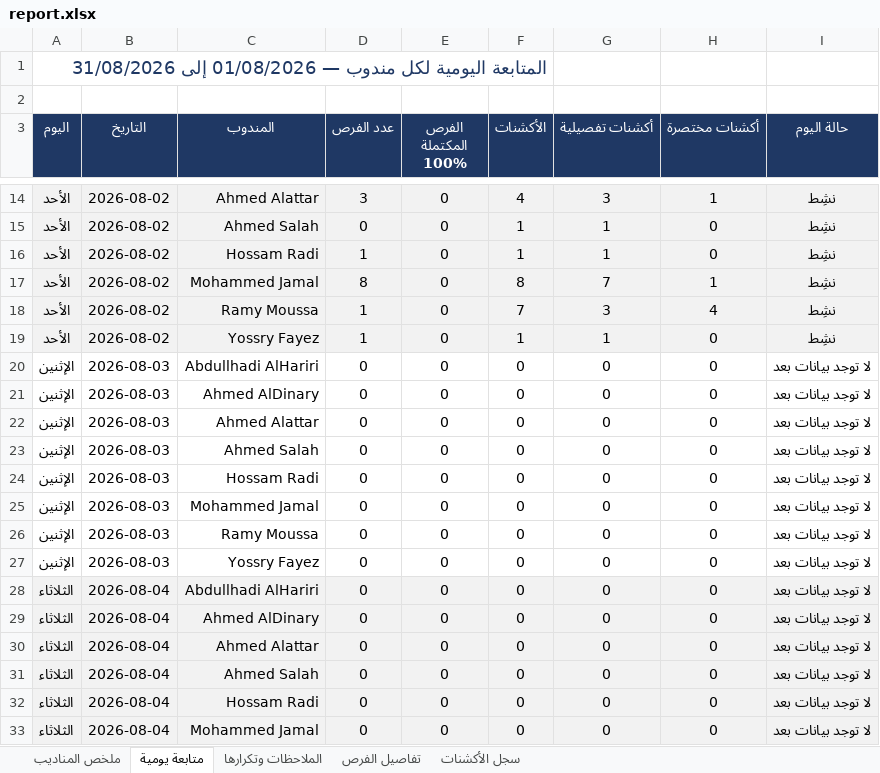
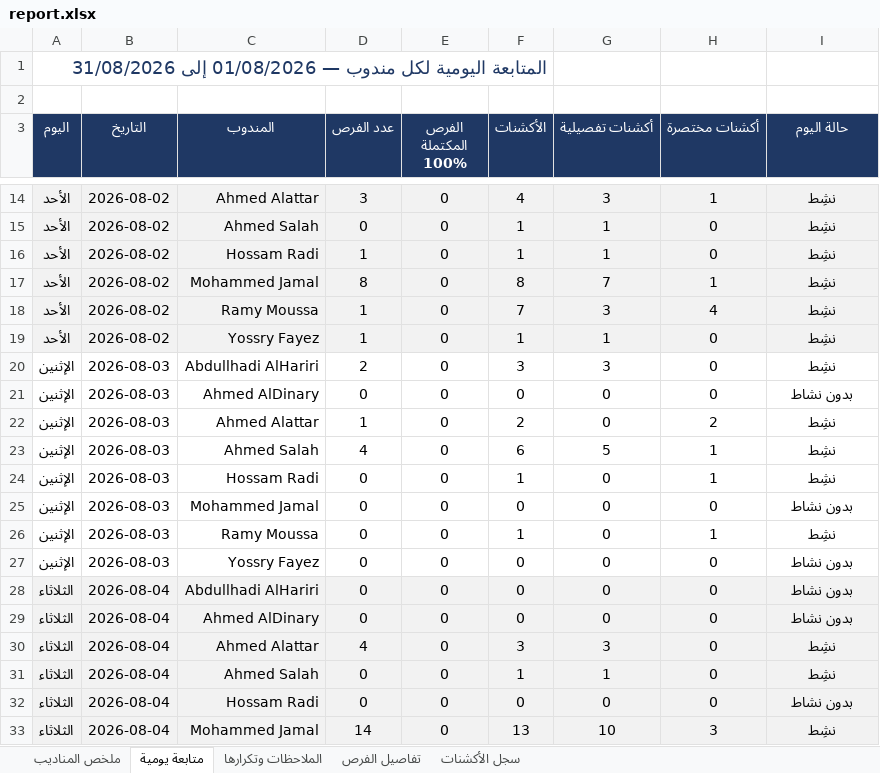
Before and after one commit to smou-lifts/daily, an Excel workbook: report.xlsx, sheet متابعة يومية, drawn as a sheet; only a part is shown, gaps mark what is left out; values as stored, in another font and other column widths than the file's, no borders; charts and pictures and conditional formats not drawn; the diff covers the shown part only; the diff names each change by its address in the sheet, - before the commit and + after, or states it on an @@ line.

```diff
--- a/report.xlsx (sheet متابعة يومية)
+++ b/report.xlsx (sheet متابعة يومية)
-D20 (عدد الفرص): 0
+D20 (عدد الفرص): 2
-F20 (الأكشنات): 0
+F20 (الأكشنات): 3
-G20 (أكشنات تفصيلية): 0
+G20 (أكشنات تفصيلية): 3
-I20 (حالة اليوم): لا توجد بيانات بعد
+I20 (حالة اليوم): نشِط
-I21 (حالة اليوم): لا توجد بيانات بعد
+I21 (حالة اليوم): بدون نشاط
-D22 (عدد الفرص): 0
+D22 (عدد الفرص): 1
-F22 (الأكشنات): 0
+F22 (الأكشنات): 2
-H22 (أكشنات مختصرة): 0
+H22 (أكشنات مختصرة): 2
-I22:I24 (حالة اليوم): لا توجد بيانات بعد
+I22:I24 (حالة اليوم): نشِط
-D23 (عدد الفرص): 0
+D23 (عدد الفرص): 4
-F23 (الأكشنات): 0
+F23 (الأكشنات): 6
-G23 (أكشنات تفصيلية): 0
+G23 (أكشنات تفصيلية): 5
-H23:H24 (أكشنات مختصرة): 0
+H23:H24 (أكشنات مختصرة): 1
-F24 (الأكشنات): 0
+F24 (الأكشنات): 1
-I25 (حالة اليوم): لا توجد بيانات بعد
+I25 (حالة اليوم): بدون نشاط
-F26 (الأكشنات): 0
+F26 (الأكشنات): 1
-H26 (أكشنات مختصرة): 0
+H26 (أكشنات مختصرة): 1
-I26 (حالة اليوم): لا توجد بيانات بعد
+I26 (حالة اليوم): نشِط
-I27:I29 (حالة اليوم): لا توجد بيانات بعد
+I27:I29 (حالة اليوم): بدون نشاط
-D30 (عدد الفرص): 0
+D30 (عدد الفرص): 4
-F30 (الأكشنات): 0
+F30 (الأكشنات): 3
-G30 (أكشنات تفصيلية): 0
+G30 (أكشنات تفصيلية): 3
-I30:I31 (حالة اليوم): لا توجد بيانات بعد
+I30:I31 (حالة اليوم): نشِط
-F31 (الأكشنات): 0
+F31 (الأكشنات): 1
-G31 (أكشنات تفصيلية): 0
+G31 (أكشنات تفصيلية): 1
-I32 (حالة اليوم): لا توجد بيانات بعد
+I32 (حالة اليوم): بدون نشاط
-D33 (عدد الفرص): 0
+D33 (عدد الفرص): 14
-F33 (الأكشنات): 0
+F33 (الأكشنات): 13
-G33 (أكشنات تفصيلية): 0
+G33 (أكشنات تفصيلية): 10
-H33 (أكشنات مختصرة): 0
+H33 (أكشنات مختصرة): 3
-I33 (حالة اليوم): لا توجد بيانات بعد
+I33 (حالة اليوم): نشِط
```
Also changed, not shown: 6 edited cells elsewhere in this sheet, sheet تفاصيل الفرص, sheet سجل الأكشنات, sheet الملاحظات وتكرارها, sheet ملخص المناديب, formulas that keep their value, 1 other file.
